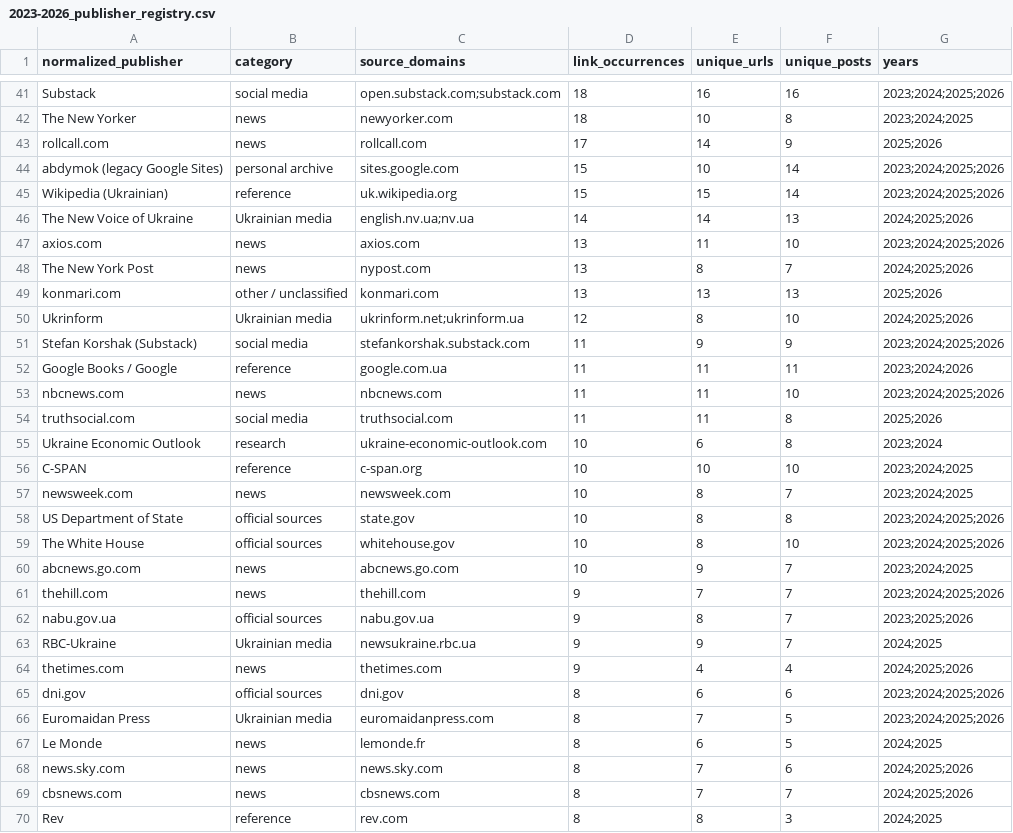
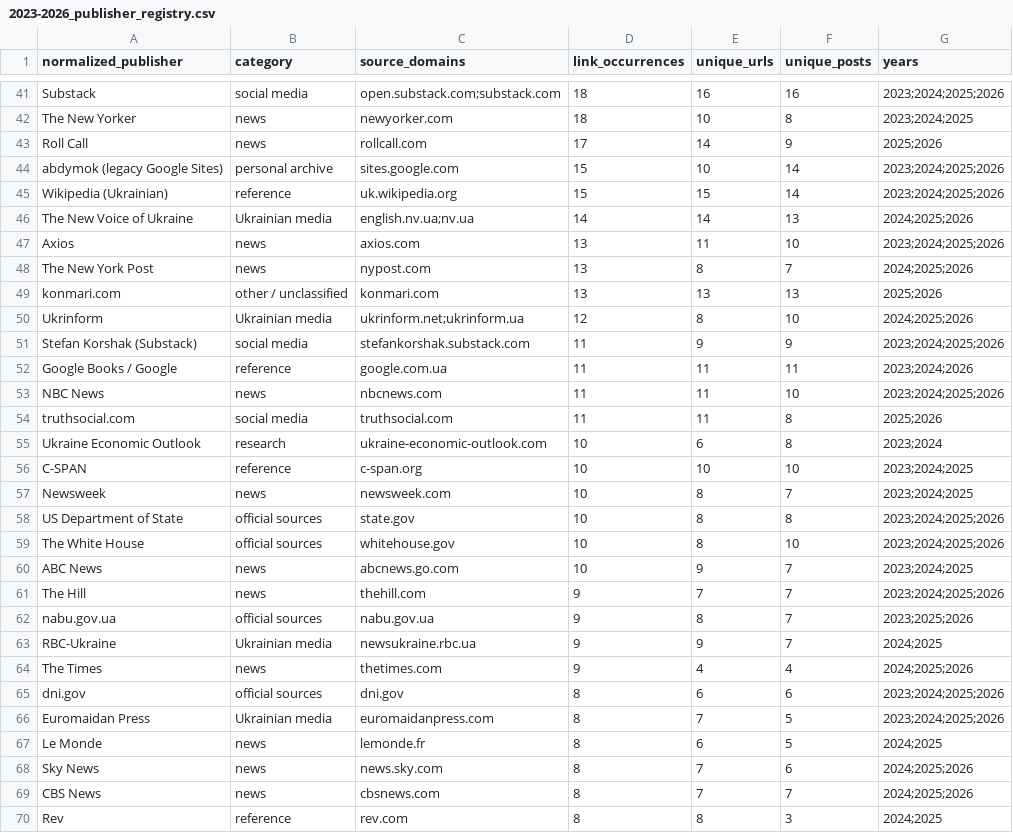
Before and after one commit to abdymok/substack_archive, a CSV file: working_set/2023-2026_publisher_registry.csv, drawn as a sheet; only a part is shown, gaps mark what is left out; the diff covers the shown part only.

Commit message:
Normalize recurring publisher display names

```diff
--- a/working_set/2023-2026_publisher_registry.csv
+++ b/working_set/2023-2026_publisher_registry.csv
@@ -42,3 +42,3 @@
 "The New Yorker","news","newyorker.com","18","10","8","2023;2024;2025"
-"rollcall.com","news","rollcall.com","17","14","9","2025;2026"
+"Roll Call","news","rollcall.com","17","14","9","2025;2026"
 "abdymok (legacy Google Sites)","personal archive","sites.google.com","15","10","14","2023;2024;2025;2026"
@@ -46,3 +46,3 @@
 "The New Voice of Ukraine","Ukrainian media","english.nv.ua;nv.ua","14","14","13","2024;2025;2026"
-"axios.com","news","axios.com","13","11","10","2023;2024;2025;2026"
+"Axios","news","axios.com","13","11","10","2023;2024;2025;2026"
 "The New York Post","news","nypost.com","13","8","7","2024;2025;2026"
@@ -52,3 +52,3 @@
 "Google Books / Google","reference","google.com.ua","11","11","11","2023;2024;2026"
-"nbcnews.com","news","nbcnews.com","11","11","10","2023;2024;2025;2026"
+"NBC News","news","nbcnews.com","11","11","10","2023;2024;2025;2026"
 "truthsocial.com","social media","truthsocial.com","11","11","8","2025;2026"
@@ -56,10 +56,10 @@
 "C-SPAN","reference","c-span.org","10","10","10","2023;2024;2025"
-"newsweek.com","news","newsweek.com","10","8","7","2023;2024;2025"
+"Newsweek","news","newsweek.com","10","8","7","2023;2024;2025"
 "US Department of State","official sources","state.gov","10","8","8","2023;2024;2025;2026"
 "The White House","official sources","whitehouse.gov","10","8","10","2023;2024;2025;2026"
-"abcnews.go.com","news","abcnews.go.com","10","9","7","2023;2024;2025"
-"thehill.com","news","thehill.com","9","7","7","2023;2024;2025;2026"
+"ABC News","news","abcnews.go.com","10","9","7","2023;2024;2025"
+"The Hill","news","thehill.com","9","7","7","2023;2024;2025;2026"
 "nabu.gov.ua","official sources","nabu.gov.ua","9","8","7","2023;2025;2026"
 "RBC-Ukraine","Ukrainian media","newsukraine.rbc.ua","9","9","7","2024;2025"
-"thetimes.com","news","thetimes.com","9","4","4","2024;2025;2026"
+"The Times","news","thetimes.com","9","4","4","2024;2025;2026"
 "dni.gov","official sources","dni.gov","8","6","6","2023;2024;2025;2026"
@@ -67,4 +67,4 @@
 "Le Monde","news","lemonde.fr","8","6","5","2024;2025"
-"news.sky.com","news","news.sky.com","8","7","6","2024;2025;2026"
-"cbsnews.com","news","cbsnews.com","8","7","7","2024;2025;2026"
+"Sky News","news","news.sky.com","8","7","6","2024;2025;2026"
+"CBS News","news","cbsnews.com","8","7","7","2024;2025;2026"
 "Rev","reference","rev.com","8","8","3","2024;2025"
```
Also changed, not shown: 9 edited cells elsewhere in this file.
